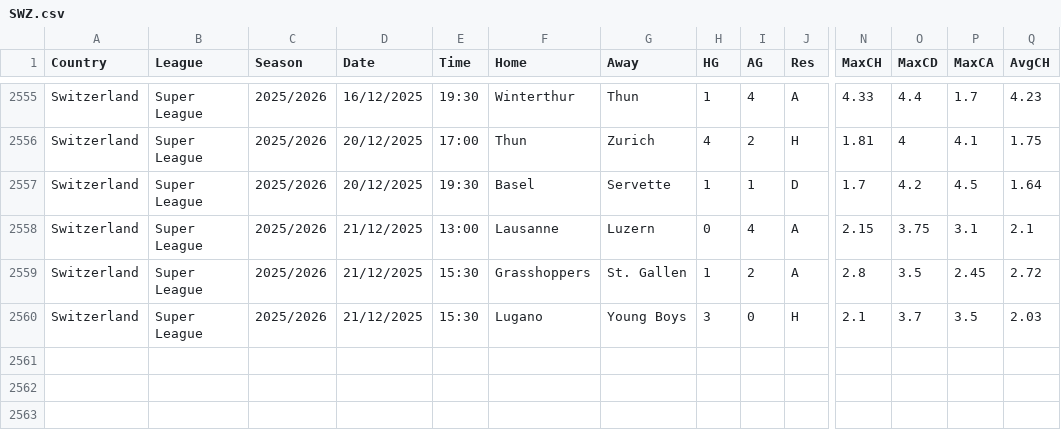
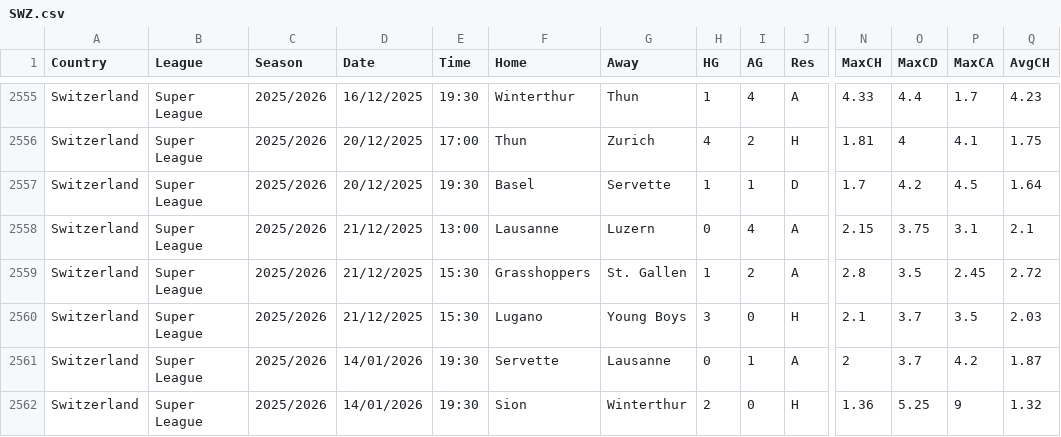
Before and after one commit to ASRSES/football-data-archive, a CSV file: data/SWZ/SWZ.csv, drawn as a sheet; only a part is shown, gaps mark what is left out; rows hold the shown columns only; the diff names each change by its address in the sheet, - before the commit and + after, or states it on an @@ line.

```diff
--- a/data/SWZ/SWZ.csv
+++ b/data/SWZ/SWZ.csv
+row 2561: Switzerland | Super League | 2025/2026 | 14/01/2026 | 19:30 | Servette | Lausanne | 0 | 1 | A | 2 | 3.7 | 4.2 | 1.87
+row 2562: Switzerland | Super League | 2025/2026 | 14/01/2026 | 19:30 | Sion | Winterthur | 2 | 0 | H | 1.36 | 5.25 | 9 | 1.32
```
Also changed, not shown: data/MISC/new_league_fixtures.csv, 1 other file.
